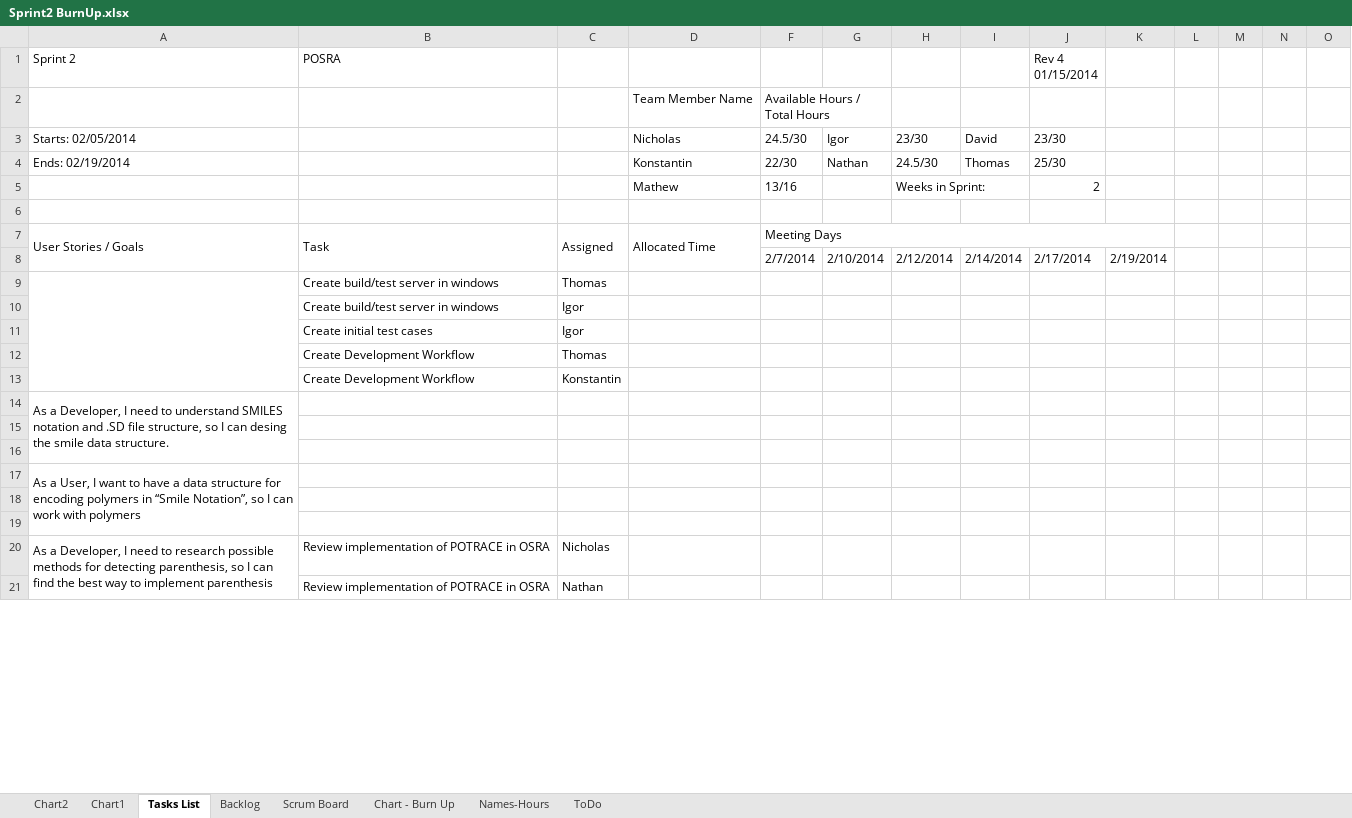
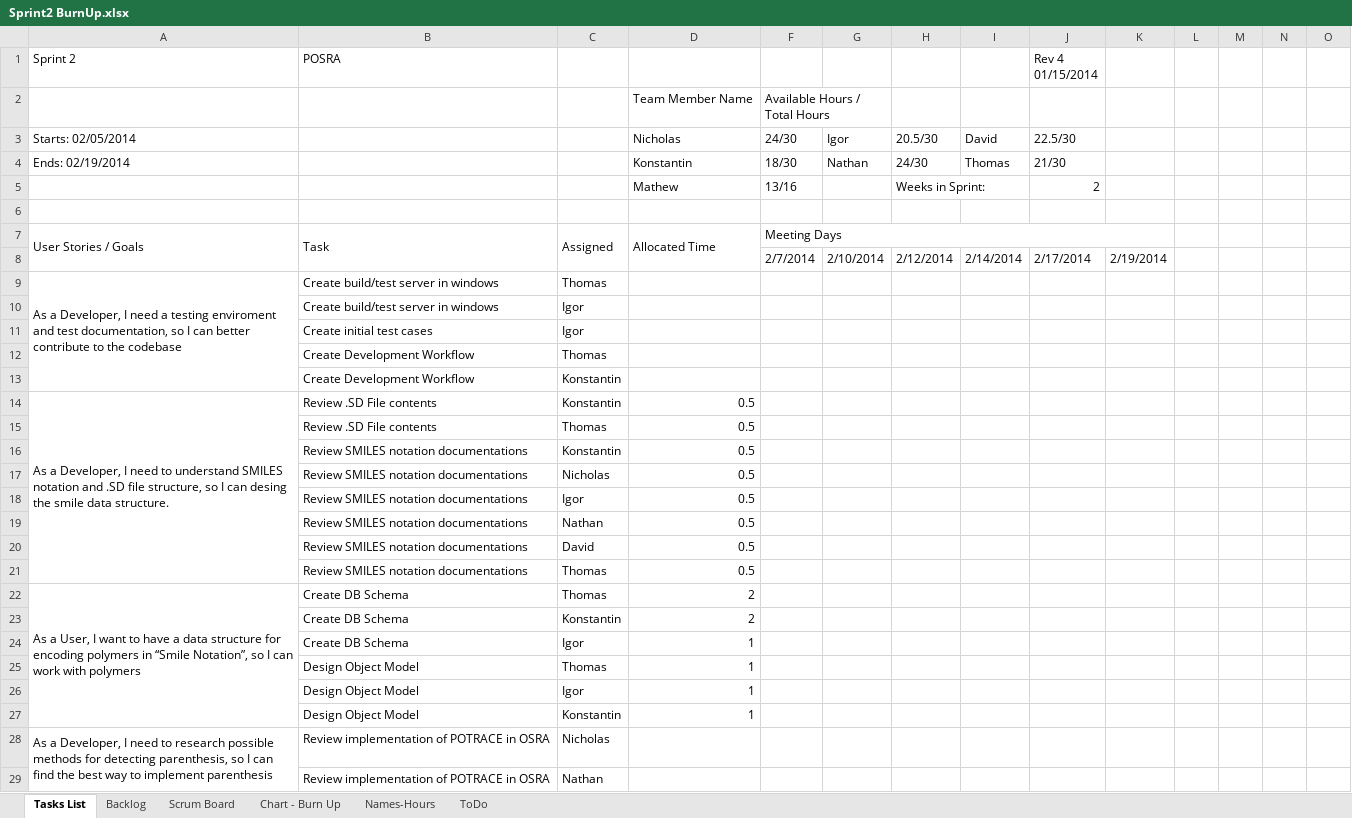
Before and after one commit to konaitor/UCSC-IBM-POSRA, an Excel workbook: bookkeeping/Sprint2 BurnUp.xlsx, sheet Tasks List, drawn as a sheet; only a part is shown; values as stored, in another font and other column widths than the file's, no cell formats; removed rows and columns are numbered as before the commit, all else as after; rows hold the shown columns only; the diff covers the shown part only; the diff names each change by its address in the sheet, - before the commit and + after, or states it on an @@ line.

Commit message:
Updated Sprint2 BurnUp

```diff
--- a/bookkeeping/Sprint2 BurnUp.xlsx (sheet Tasks List)
+++ b/bookkeeping/Sprint2 BurnUp.xlsx (sheet Tasks List)
-sheet tab: Chart2
-sheet tab: Chart1
-F3: 24.5/30
+F3: 24/30
-H3: 23/30
+H3: 20.5/30
-J3 (Rev 4 01/15/2014): 23/30
+J3 (Rev 4 01/15/2014): 22.5/30
-F4: 22/30
+F4: 18/30
-H4: 24.5/30
+H4: 24/30
-J4 (Rev 4 01/15/2014): 25/30
+J4 (Rev 4 01/15/2014): 21/30
-A9 (Sprint 2): (empty)
+A9 (Sprint 2): As a Developer, I need a testing enviroment and test documentation, so I can better contribute to the codebase
-row 14: As a Developer, I need to understand SMILES notation and .SD file structure, so I can desing the smile data structure.
-row 14: (empty)
+row 14: As a Developer, I need to understand SMILES notation and .SD file structure, so I can desing the smile data structure. | Review .SD File contents | Konstantin | 0.5
+A14:A21 merged
-row 15: (empty)
+row 15:  | Review .SD File contents | Thomas | 0.5
-row 17: As a User, I want to have a data structure for encoding polymers in “Smile Notation”, so I can work with polymers
-row 16: (empty)
+row 16:  | Review SMILES notation documentations | Konstantin | 0.5
-row 17: (empty)
+row 17:  | Review SMILES notation documentations | Nicholas | 0.5
+row 18:  | Review SMILES notation documentations | Igor | 0.5
+row 19:  | Review SMILES notation documentations | Nathan | 0.5
+row 20:  | Review SMILES notation documentations | David | 0.5
+row 21:  | Review SMILES notation documentations | Thomas | 0.5
+row 22: As a User, I want to have a data structure for encoding polymers in “Smile Notation”, so I can work with polymers | Create DB Schema | Thomas | 2
+row 23:  | Create DB Schema | Konstantin | 2
+row 24:  | Create DB Schema | Igor | 1
+row 25:  | Design Object Model | Thomas | 1
+row 26:  | Design Object Model | Igor | 1
+row 27:  | Design Object Model | Konstantin | 1
```
Also changed, not shown: 4 added rows, 5 removed rows and 7 edited cells elsewhere in this sheet, cell formats, formulas that keep their value, hidden cells, charts or pictures.
